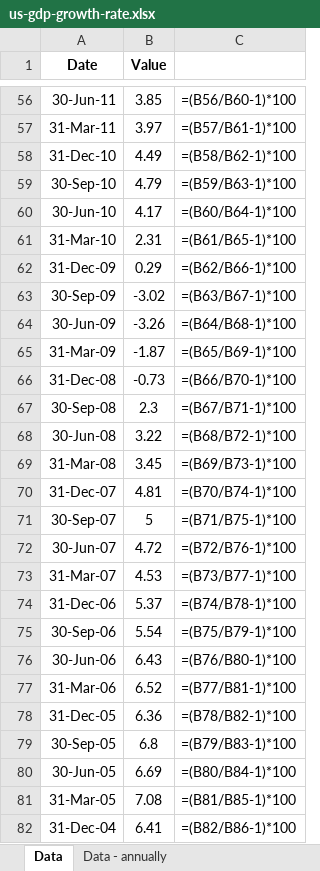
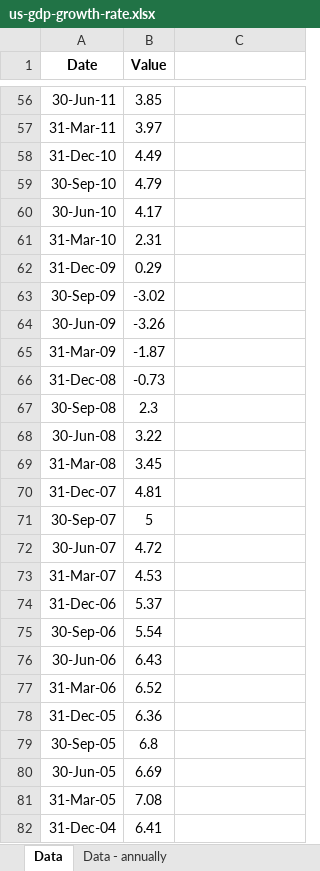
Before and after one commit to mcleancapital/realcpi, an Excel workbook: data/us-gdp-growth-rate.xlsx, sheet Data, drawn as a sheet; only a part is shown, gaps mark what is left out; values as stored, in another font and other column widths than the file's, no borders; formulas without a stored value are shown as written; the diff covers the shown part only; the diff names each change by its address in the sheet, - before the commit and + after, or states it on an @@ line.

```diff
--- a/data/us-gdp-growth-rate.xlsx (sheet Data)
+++ b/data/us-gdp-growth-rate.xlsx (sheet Data)
-C56: =(B56/B60-1)*100
+C56: (empty)
-C57: =(B57/B61-1)*100
+C57: (empty)
-C58: =(B58/B62-1)*100
+C58: (empty)
-C59: =(B59/B63-1)*100
+C59: (empty)
-C60: =(B60/B64-1)*100
+C60: (empty)
-C61: =(B61/B65-1)*100
+C61: (empty)
-C62: =(B62/B66-1)*100
+C62: (empty)
-C63: =(B63/B67-1)*100
+C63: (empty)
-C64: =(B64/B68-1)*100
+C64: (empty)
-C65: =(B65/B69-1)*100
+C65: (empty)
-C66: =(B66/B70-1)*100
+C66: (empty)
-C67: =(B67/B71-1)*100
+C67: (empty)
-C68: =(B68/B72-1)*100
+C68: (empty)
-C69: =(B69/B73-1)*100
+C69: (empty)
-C70: =(B70/B74-1)*100
+C70: (empty)
-C71: =(B71/B75-1)*100
+C71: (empty)
-C72: =(B72/B76-1)*100
+C72: (empty)
-C73: =(B73/B77-1)*100
+C73: (empty)
-C74: =(B74/B78-1)*100
+C74: (empty)
-C75: =(B75/B79-1)*100
+C75: (empty)
-C76: =(B76/B80-1)*100
+C76: (empty)
-C77: =(B77/B81-1)*100
+C77: (empty)
-C78: =(B78/B82-1)*100
+C78: (empty)
-C79: =(B79/B83-1)*100
+C79: (empty)
-C80: =(B80/B84-1)*100
+C80: (empty)
-C81: =(B81/B85-1)*100
+C81: (empty)
-C82: =(B82/B86-1)*100
+C82: (empty)
```
Also changed, not shown: 1 added row, 1 removed row and 282 edited cells elsewhere in this sheet, sheet Data - annually.
